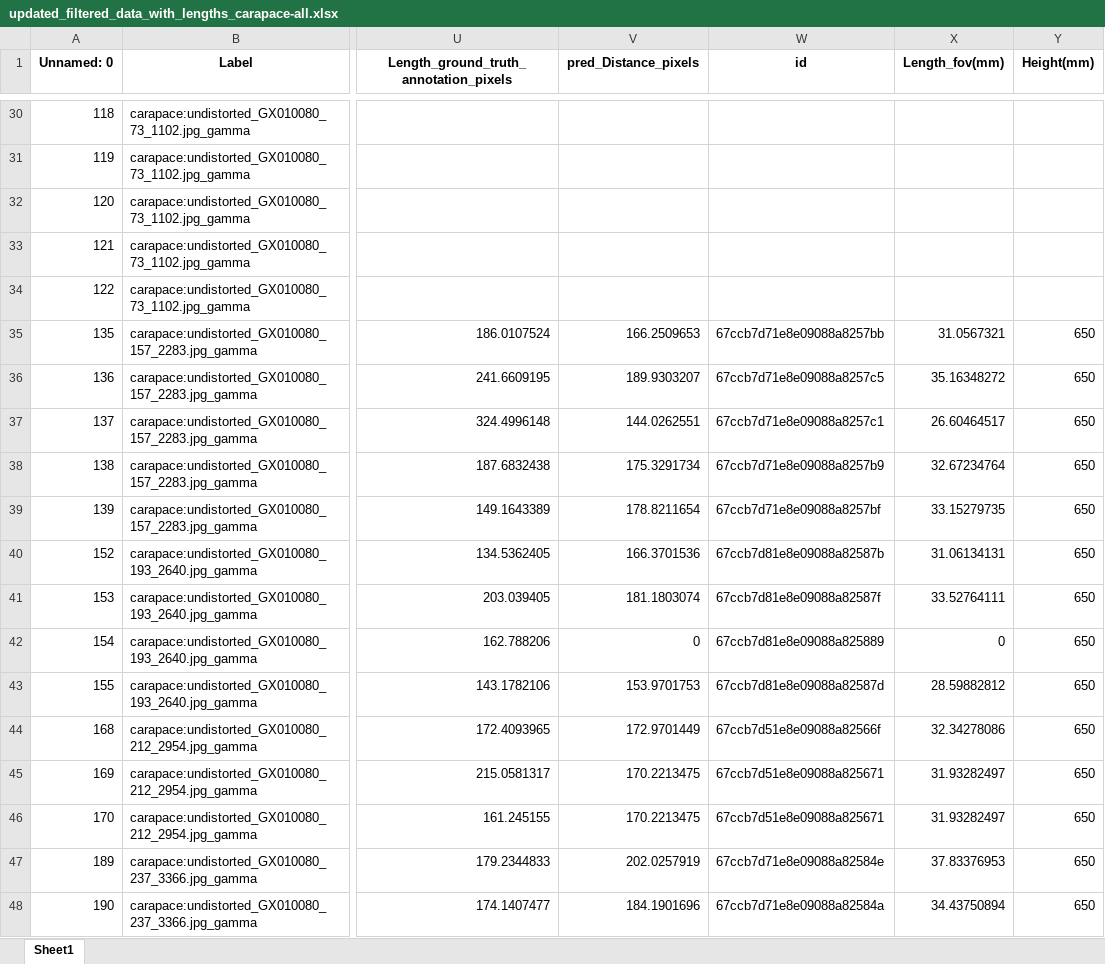
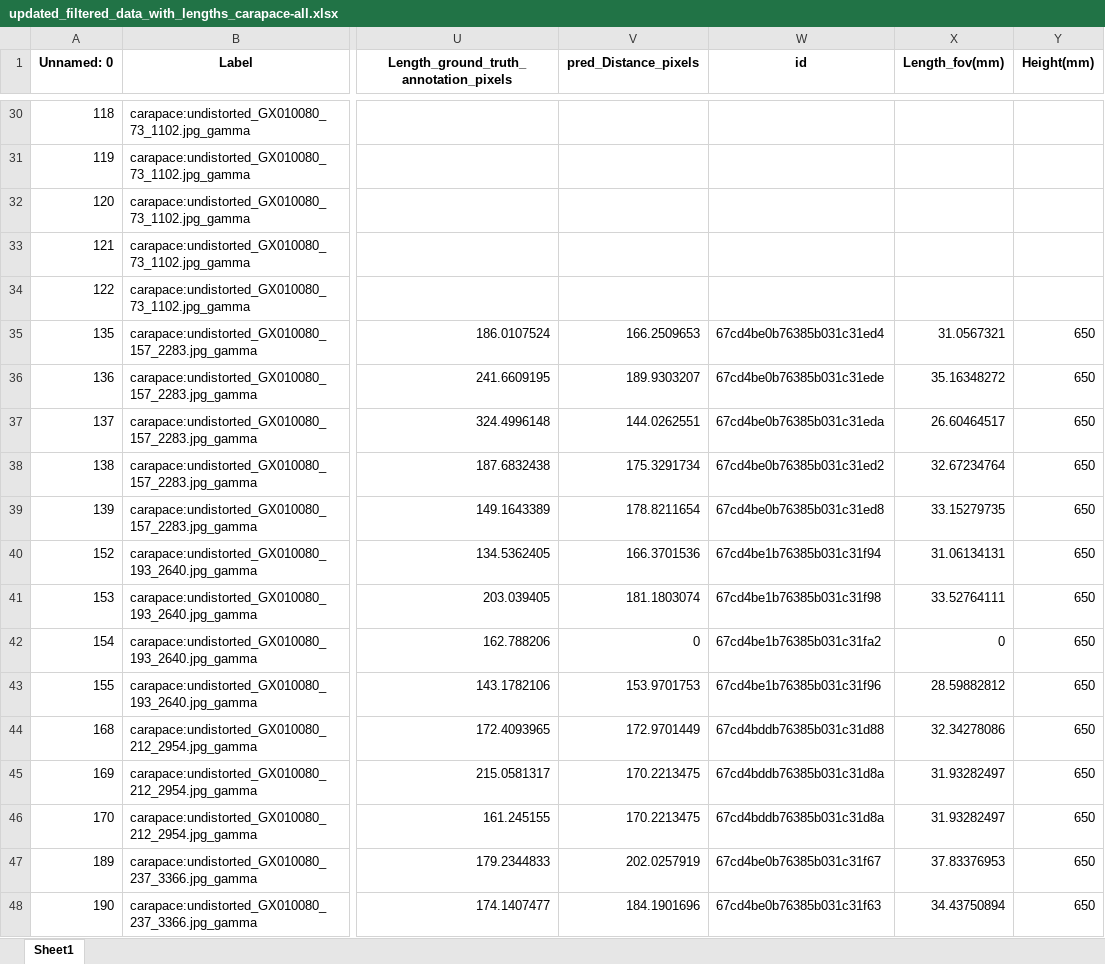
Before and after one commit to gbo999/Computer-Vision-for-Aquaculture-Monitoring-Robot, an Excel workbook: updated_filtered_data_with_lengths_carapace-all.xlsx, sheet Sheet1, drawn as a sheet; only a part is shown, gaps mark what is left out; values as stored, in another font and other column widths than the file's, no borders; the diff covers the shown part only; the diff names each change by its address in the sheet, - before the commit and + after, or states it on an @@ line.

Commit message:
fifty_one saving datasets

```diff
--- a/updated_filtered_data_with_lengths_carapace-all.xlsx (sheet Sheet1)
+++ b/updated_filtered_data_with_lengths_carapace-all.xlsx (sheet Sheet1)
-W35 (id): 67ccb7d71e8e09088a8257bb
+W35 (id): 67cd4be0b76385b031c31ed4
-W36 (id): 67ccb7d71e8e09088a8257c5
+W36 (id): 67cd4be0b76385b031c31ede
-W37 (id): 67ccb7d71e8e09088a8257c1
+W37 (id): 67cd4be0b76385b031c31eda
-W38 (id): 67ccb7d71e8e09088a8257b9
+W38 (id): 67cd4be0b76385b031c31ed2
-W39 (id): 67ccb7d71e8e09088a8257bf
+W39 (id): 67cd4be0b76385b031c31ed8
-W40 (id): 67ccb7d81e8e09088a82587b
+W40 (id): 67cd4be1b76385b031c31f94
-W41 (id): 67ccb7d81e8e09088a82587f
+W41 (id): 67cd4be1b76385b031c31f98
-W42 (id): 67ccb7d81e8e09088a825889
+W42 (id): 67cd4be1b76385b031c31fa2
-W43 (id): 67ccb7d81e8e09088a82587d
+W43 (id): 67cd4be1b76385b031c31f96
-W44 (id): 67ccb7d51e8e09088a82566f
+W44 (id): 67cd4bddb76385b031c31d88
-W45:W46 (id): 67ccb7d51e8e09088a825671
+W45:W46 (id): 67cd4bddb76385b031c31d8a
-W47 (id): 67ccb7d71e8e09088a82584e
+W47 (id): 67cd4be0b76385b031c31f67
-W48 (id): 67ccb7d71e8e09088a82584a
+W48 (id): 67cd4be0b76385b031c31f63
```
Also changed, not shown: 152 edited cells elsewhere in this sheet, fifty_one/measurements/Updated_carapace_Filtered_Data_with_real_length.xlsx, 8 other files.
